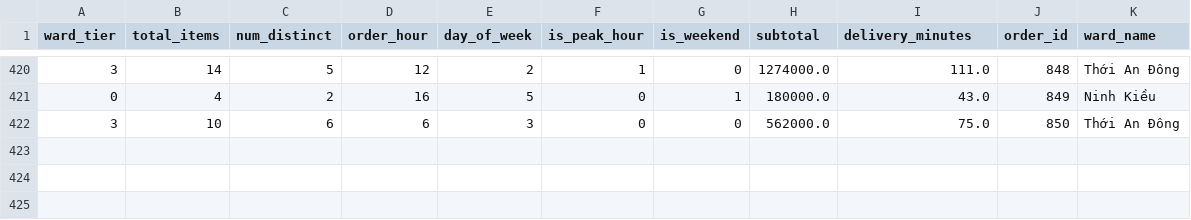
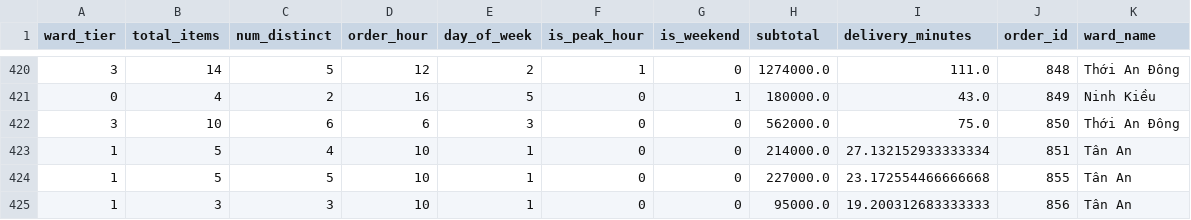
Before and after one commit to sjsang/CADAO-Manager, a CSV file: backend/ml/data/training_data.csv, drawn as a sheet; only a part is shown, gaps mark what is left out.

```diff
--- a/backend/ml/data/training_data.csv
+++ b/backend/ml/data/training_data.csv
@@ -422 +422,4 @@ ward_tier,total_items,num_distinct,order_hour,day_of_week,is_peak_hour,is_weeken
 3,10,6,6,3,0,0,562000.0,75.0,850,Thới An Đông
+1,5,4,10,1,0,0,214000.0,27.132152933333334,851,Tân An
+1,5,5,10,1,0,0,227000.0,23.172554466666668,855,Tân An
+1,3,3,10,1,0,0,95000.0,19.200312683333333,856,Tân An
```
Also changed, not shown: backend/ml/data/comparison_results.csv, 28 other files.
